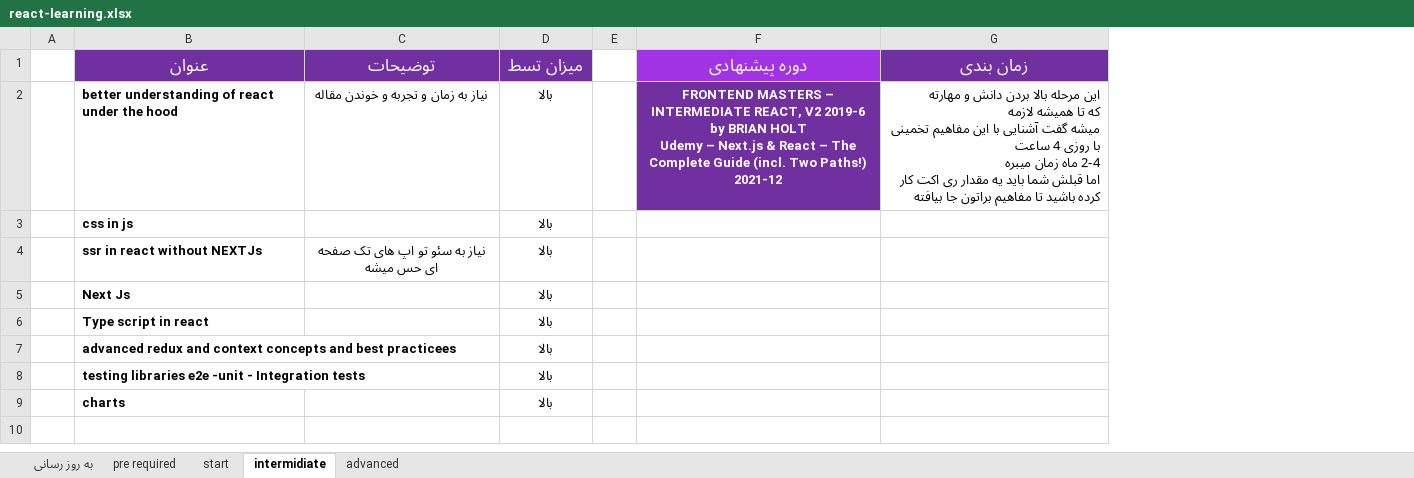
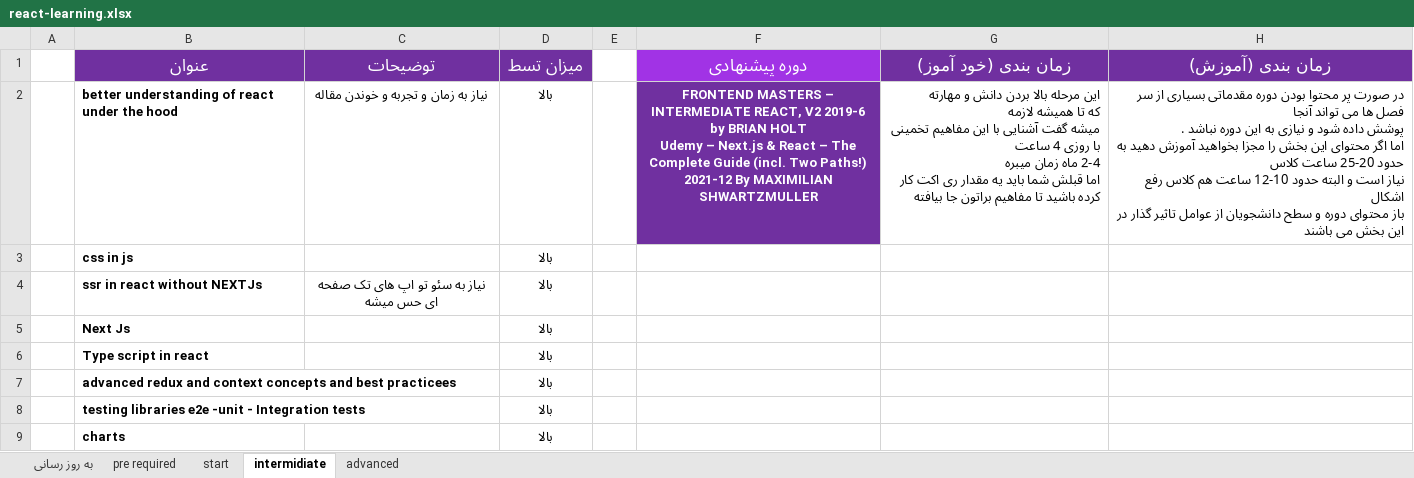
Before and after one commit to devi9y/react-learning, an Excel workbook: react-learning.xlsx, sheet intermidiate, drawn as a sheet; values as stored, in another font and other column widths than the file's, no borders; ↵ is a line break in a cell; the diff names each change by its address in the sheet, - before the commit and + after, or states it on an @@ line.

```diff
--- a/react-learning.xlsx (sheet intermidiate)
+++ b/react-learning.xlsx (sheet intermidiate)
+column H (زمان بندی (آموزش)), row 2: در صورت پر محتوا بودن دوره مقدماتی بسیاری از سر فصل ها می تواند آنجا ↵ پوشش داده شود و نیازی به این دوره نباشد . ↵ اما اگر محتوای این بخش را مجزا بخواهید آموزش دهید به حدود 20-25 ساعت کلاس ↵ نیاز است و البته حدود 10-12 ساعت هم کلاس رفع اشکال ↵ باز محتوای دوره و سطح دانشجویان از عوامل تاثیر گذار در این بخش می باشند
-G1: زمان بندی
+G1: زمان بندی (خود آموز)
-F2 (دوره پیشنهادی): …Paths!) 2021-12
+F2 (دوره پیشنهادی): …Paths!) 2021-12 By MAXIMILIAN SHWARTZMULLER
```
Also changed, not shown: sheet pre required, sheet advanced, sheet start, sheet به روز رسانی.
